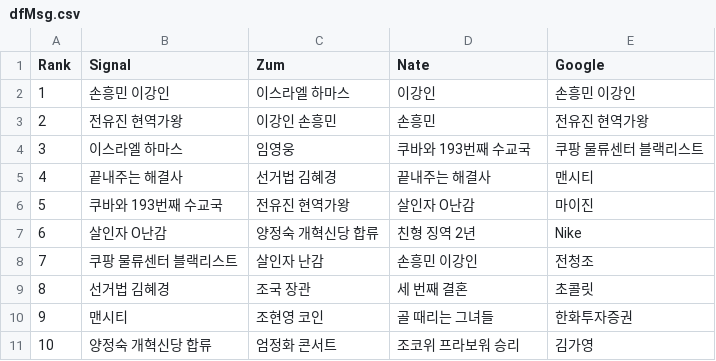
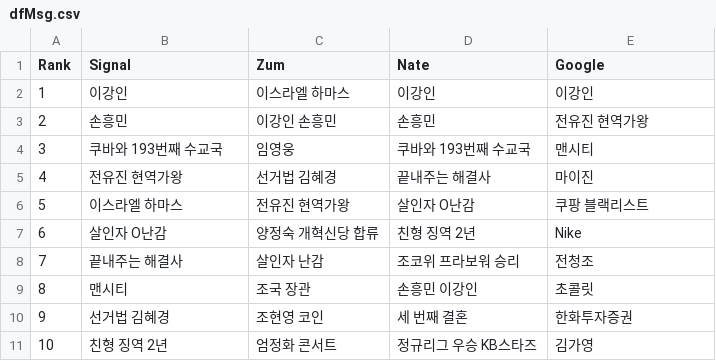
Before and after one commit to TrackerIssues/0301_TeleCollectData, a CSV file: dfMsg.csv, drawn as a sheet; removed rows and columns are numbered as before the commit, all else as after; the diff names each change by its address in the sheet, - before the commit and + after, or states it on an @@ line.

```diff
--- a/dfMsg.csv
+++ b/dfMsg.csv
-B2 (Signal): 손흥민 이강인
+B2 (Signal): 이강인
-E2 (Google): 손흥민 이강인
+E2 (Google): 이강인
-B3 (Signal): 전유진 현역가왕
+B3 (Signal): 손흥민
+row 4: 3 | 쿠바와 193번째 수교국 | 임영웅 | 쿠바와 193번째 수교국 | 맨시티
+row 5: 4 | 전유진 현역가왕 | 선거법 김혜경 | 끝내주는 해결사 | 마이진
@@ column A (Rank) renumbered between rows 6 and 10 @@
-C6 (Zum): 임영웅
+C6 (Zum): 전유진 현역가왕
-D6 (Nate): 쿠바와 193번째 수교국
+D6 (Nate): 살인자 O난감
-E6 (Google): 쿠팡 물류센터 블랙리스트
+E6 (Google): 쿠팡 블랙리스트
-row 5: 4 | 끝내주는 해결사 | 선거법 김혜경 | 끝내주는 해결사 | 맨시티
-row 6: 5 | 쿠바와 193번째 수교국 | 전유진 현역가왕 | 살인자 O난감 | 마이진
-B8 (Signal): 쿠팡 물류센터 블랙리스트
+B8 (Signal): 끝내주는 해결사
-D8 (Nate): 손흥민 이강인
+D8 (Nate): 조코위 프라보워 승리
+row 9: 8 | 맨시티 | 조국 장관 | 손흥민 이강인 | 초콜릿
-C10 (Zum): 조국 장관
+C10 (Zum): 조현영 코인
-E10 (Google): 초콜릿
+E10 (Google): 한화투자증권
-row 10: 9 | 맨시티 | 조현영 코인 | 골 때리는 그녀들 | 한화투자증권
-B11 (Signal): 양정숙 개혁신당 합류
+B11 (Signal): 친형 징역 2년
-D11 (Nate): 조코위 프라보워 승리
+D11 (Nate): 정규리그 우승 KB스타즈
```
Also changed, not shown: dfKeyWord.csv.
